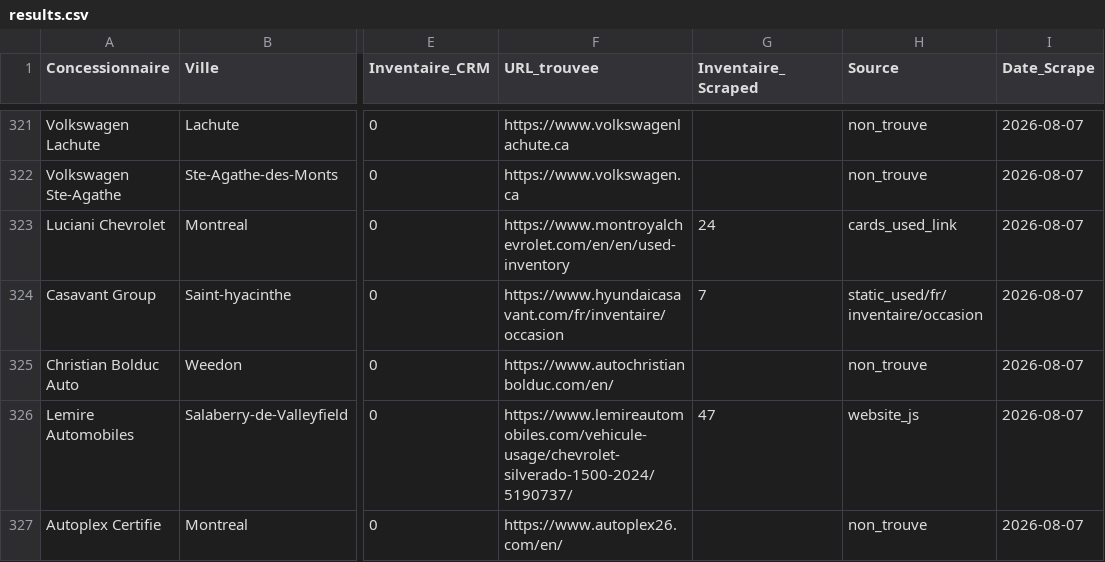
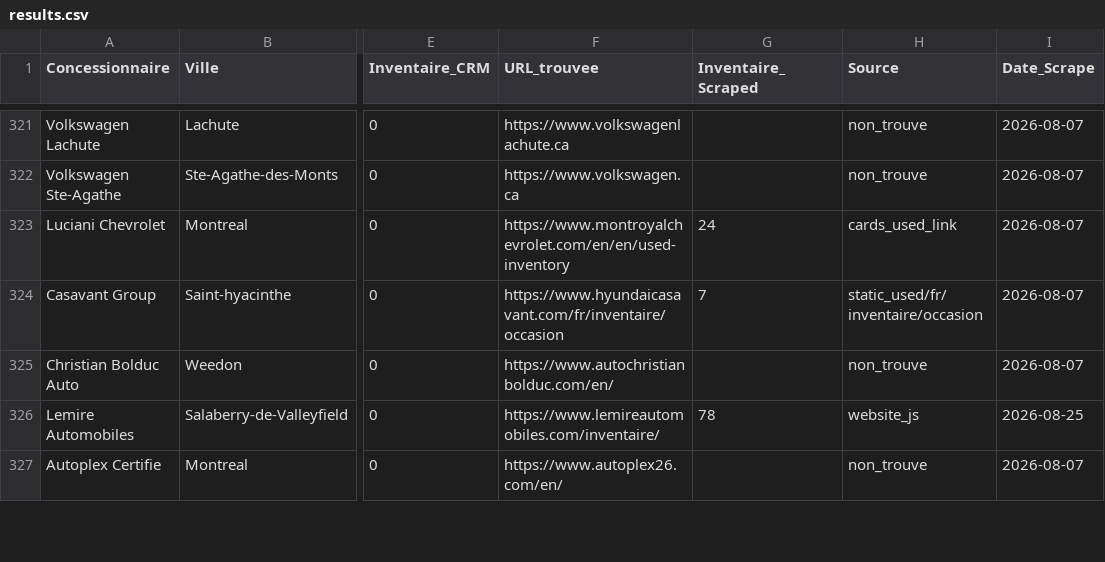
Before and after one commit to Mathv25/inventaire-concessionnaires, a CSV file: output/results.csv, drawn as a sheet; only a part is shown, gaps mark what is left out; the diff covers the shown part only; the diff names each change by its address in the sheet, - before the commit and + after, or states it on an @@ line.

```diff
--- a/output/results.csv
+++ b/output/results.csv
-F326 (URL_trouvee): https://www.lemireautomobiles.com/vehicule-usage/chevrolet-silverado-1500-2024/5190737/
+F326 (URL_trouvee): https://www.lemireautomobiles.com/inventaire/
-G326 (Inventaire_Scraped): 47
+G326 (Inventaire_Scraped): 78
-I326 (Date_Scrape): 2026-08-07
+I326 (Date_Scrape): 2026-08-25
```
Also changed, not shown: 85 edited cells elsewhere in this file, 1 other file.
